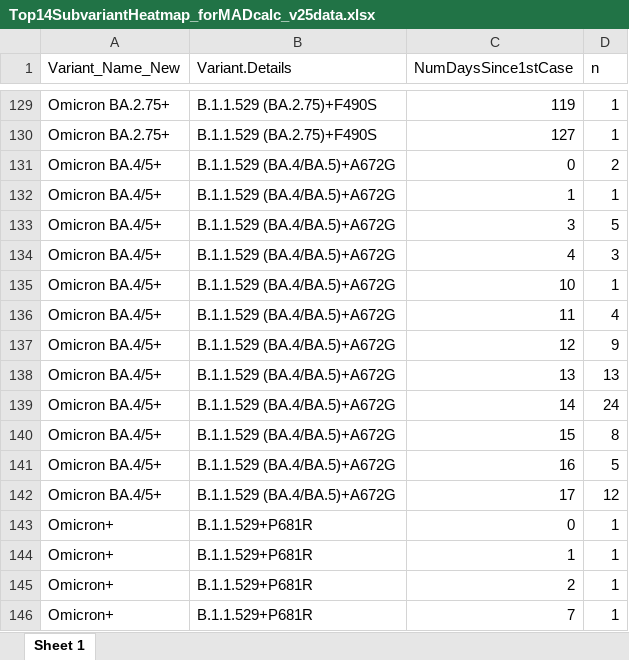
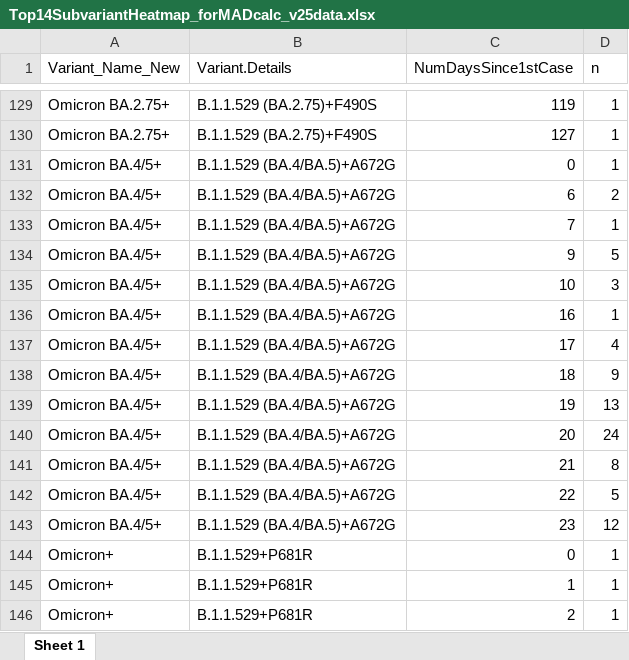
Before and after one commit to wrana-lab/SPARSeq_Figures, an Excel workbook: Figure5/Top14SubvariantHeatmap_forMADcalc_v25data.xlsx, sheet Sheet 1, drawn as a sheet; only a part is shown, gaps mark what is left out; the shorter side is filled out with more unchanged rows; values as stored, in another font and other column widths than the file's, no borders; addresses are those after the commit; the diff names each change by its address in the sheet, - before the commit and + after, or states it on an @@ line.

Commit message:
Add files via upload

```diff
--- a/Figure5/Top14SubvariantHeatmap_forMADcalc_v25data.xlsx (sheet Sheet 1)
+++ b/Figure5/Top14SubvariantHeatmap_forMADcalc_v25data.xlsx (sheet Sheet 1)
-D131 (n): 2
+D131 (n): 1
+row 132: Omicron BA.4/5+ | B.1.1.529 (BA.4/BA.5)+A672G | 6 | 2
-C133 (NumDaysSince1stCase): 1
+C133 (NumDaysSince1stCase): 7
-C134 (NumDaysSince1stCase): 3
+C134 (NumDaysSince1stCase): 9
-C135 (NumDaysSince1stCase): 4
+C135 (NumDaysSince1stCase): 10
-C136 (NumDaysSince1stCase): 10
+C136 (NumDaysSince1stCase): 16
-C137 (NumDaysSince1stCase): 11
+C137 (NumDaysSince1stCase): 17
-C138 (NumDaysSince1stCase): 12
+C138 (NumDaysSince1stCase): 18
-C139 (NumDaysSince1stCase): 13
+C139 (NumDaysSince1stCase): 19
-C140 (NumDaysSince1stCase): 14
+C140 (NumDaysSince1stCase): 20
-C141 (NumDaysSince1stCase): 15
+C141 (NumDaysSince1stCase): 21
-C142 (NumDaysSince1stCase): 16
+C142 (NumDaysSince1stCase): 22
-C143 (NumDaysSince1stCase): 17
+C143 (NumDaysSince1stCase): 23
```
